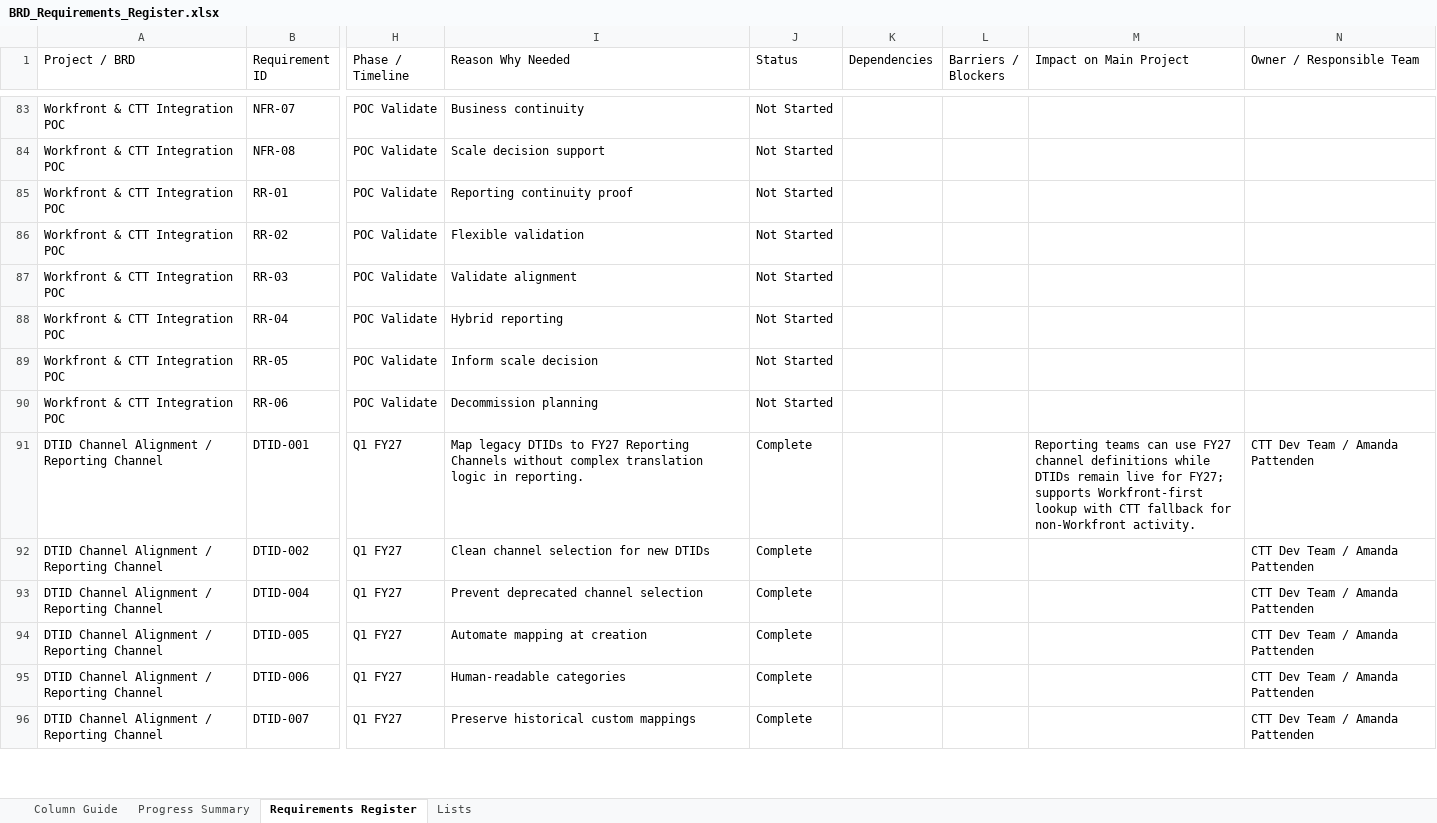
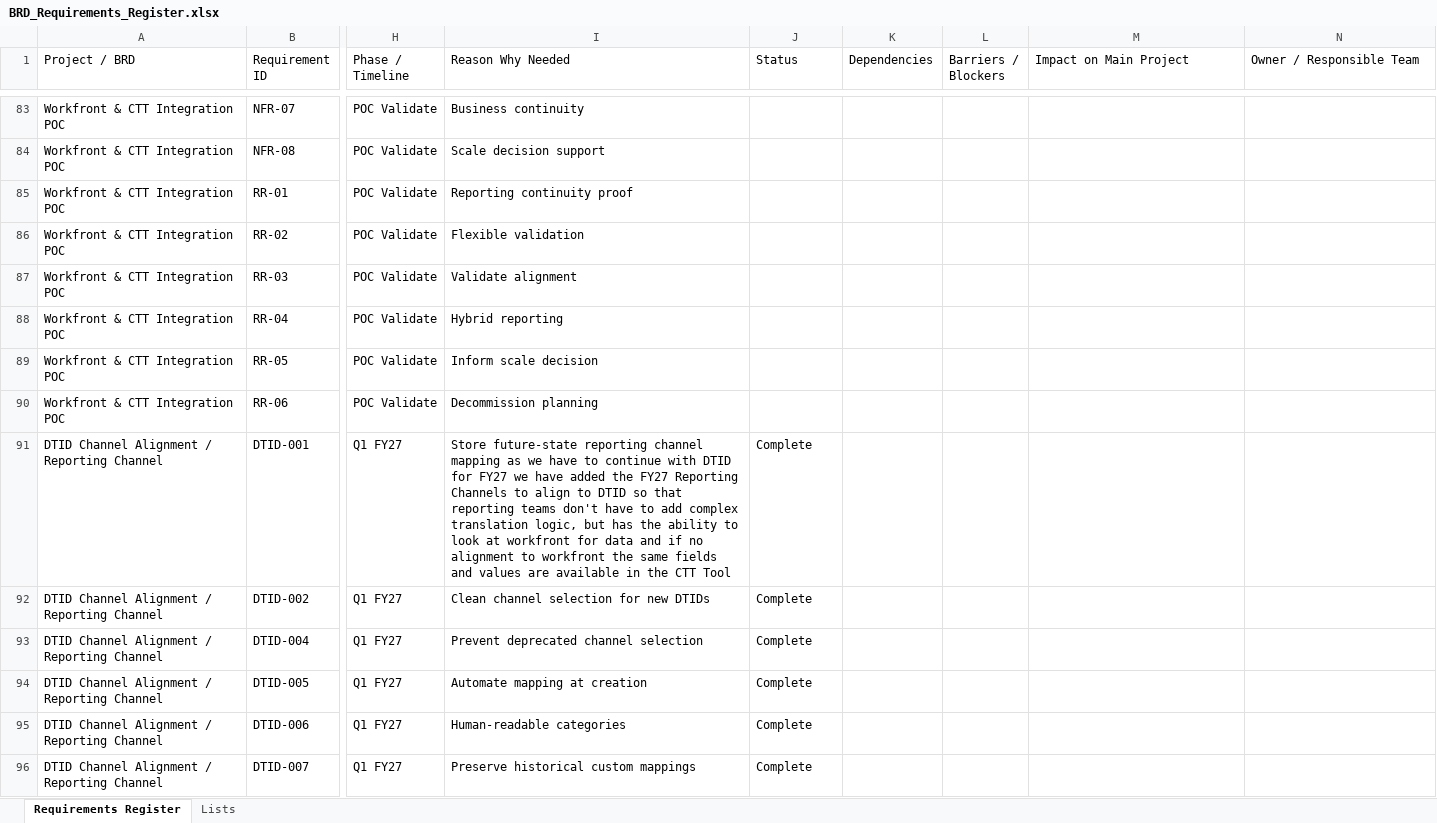
Before and after one commit to demodolly/GTMRP-Deliverables, an Excel workbook: BRD_Requirements_Register.xlsx, sheet Requirements Register, drawn as a sheet; only a part is shown, gaps mark what is left out; values as stored, in another font and other column widths than the file's, no cell formats; table styles not drawn; the diff covers the shown part only; the diff names each change by its address in the sheet, - before the commit and + after, or states it on an @@ line.

```diff
--- a/BRD_Requirements_Register.xlsx (sheet Requirements Register)
+++ b/BRD_Requirements_Register.xlsx (sheet Requirements Register)
-sheet tab: Column Guide
-sheet tab: Progress Summary
-J83:J90 (Status): Not Started
+J83:J90 (Status): (empty)
-I91 (Reason Why Needed): Map legacy DTIDs to FY27 Reporting Channels without complex translation logic in reporting.
+I91 (Reason Why Needed): Store future-state reporting channel mapping as we have to continue with DTID for FY27 we have added the FY27 Reporting Channels to align to DTID so that reporting teams don't have to add complex translation logic, but has the ability to look at workfront for data and if no alignment to workfront the same fields and values are available in the CTT Tool
-M91 (Impact on Main Project): Reporting teams can use FY27 channel definitions while DTIDs remain live for FY27; supports Workfront-first lookup with CTT fallback for non-Workfront activity.
+M91 (Impact on Main Project): (empty)
-N91:N96 (Owner / Responsible Team): CTT Dev Team / Amanda Pattenden
+N91:N96 (Owner / Responsible Team): (empty)
```
Also changed, not shown: 213 edited cells elsewhere in this sheet, sheet Lists, cell formats, 2 other files.
